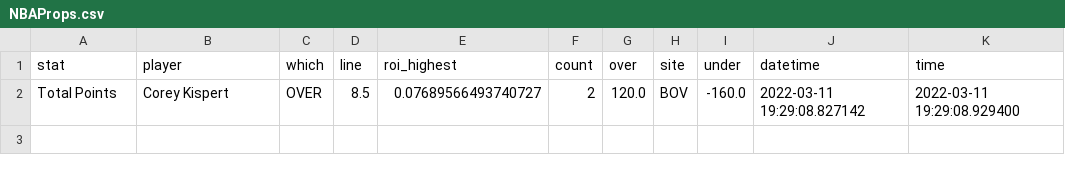
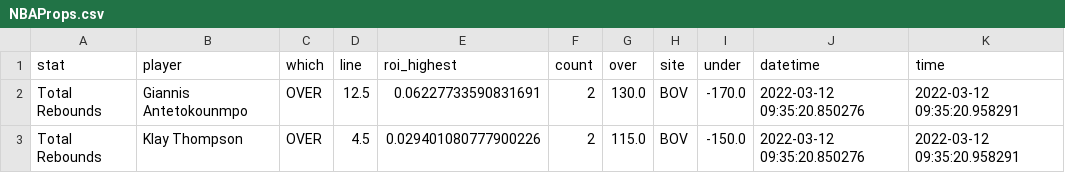
Before and after one commit to BShim92/Public, a CSV file: NBAProps.csv, drawn as a sheet; removed rows and columns are numbered as before the commit, all else as after; the diff names each change by its address in the sheet, - before the commit and + after, or states it on an @@ line.

```diff
--- a/NBAProps.csv
+++ b/NBAProps.csv
-row 2: Total Points | Corey Kispert | OVER | 8.5 | 0.07689566493740727 | 2 | 120.0 | BOV | -160.0 | 2022-03-11 19:29:08.827142 | 2022-03-11 19:29:08.929400
+row 2: Total Rebounds | Giannis Antetokounmpo | OVER | 12.5 | 0.06227733590831691 | 2 | 130.0 | BOV | -170.0 | 2022-03-12 09:35:20.850276 | 2022-03-12 09:35:20.958291
+row 3: Total Rebounds | Klay Thompson | OVER | 4.5 | 0.029401080777900226 | 2 | 115.0 | BOV | -150.0 | 2022-03-12 09:35:20.850276 | 2022-03-12 09:35:20.958291
```
Also changed, not shown: NBAPropsHistory.csv, NBAPropsHistory_NoDupe.csv.
